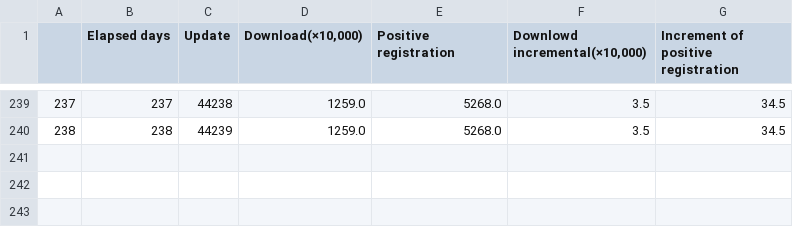
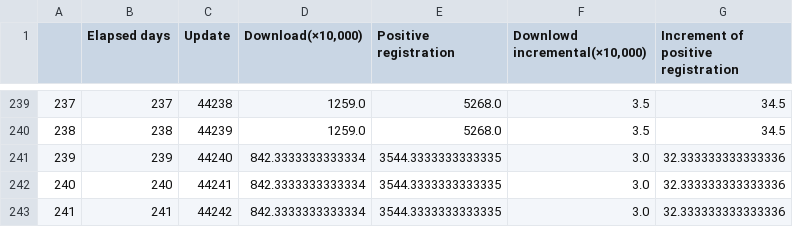
Before and after one commit to Unagi2/cocoa-getinfo, a CSV file: log_pool/df_interpolate.csv, drawn as a sheet; only a part is shown, gaps mark what is left out.

Commit message:
"Data update"

```diff
--- a/log_pool/df_interpolate.csv
+++ b/log_pool/df_interpolate.csv
@@ -240 +240,4 @@
 238,238,44239,1259.0,5268.0,3.5,34.5
+239,239,44240,842.3333333333334,3544.3333333333335,3.0,32.333333333333336
+240,240,44241,842.3333333333334,3544.3333333333335,3.0,32.333333333333336
+241,241,44242,842.3333333333334,3544.3333333333335,3.0,32.333333333333336
```
Also changed, not shown: log_pool/cocoa_data.csv, log_pool/df.csv, 12 other files.
